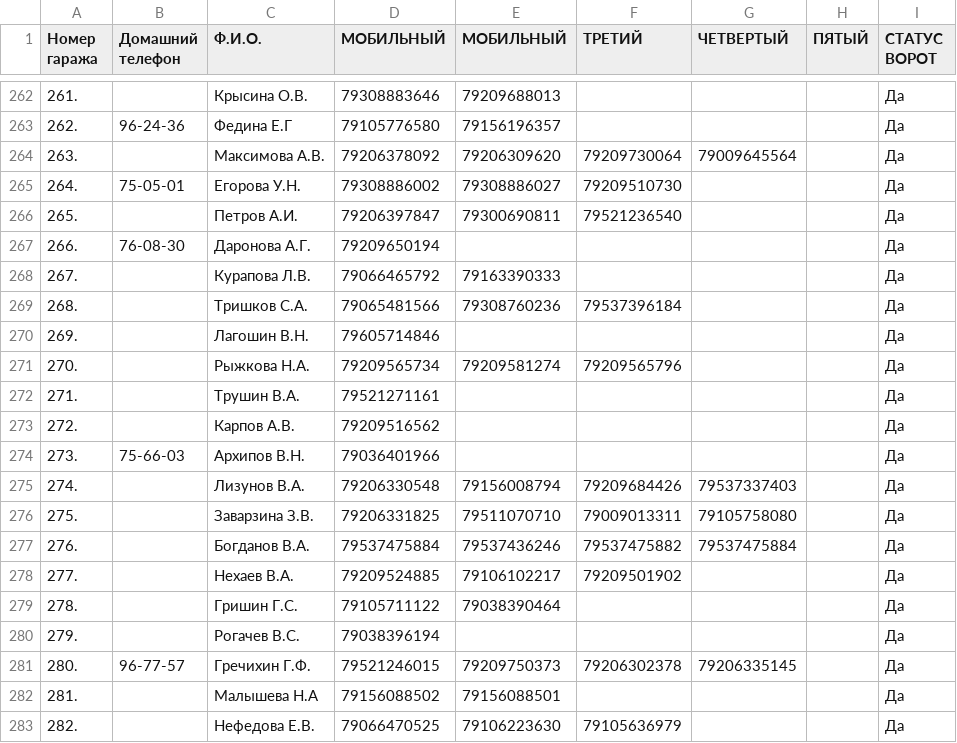
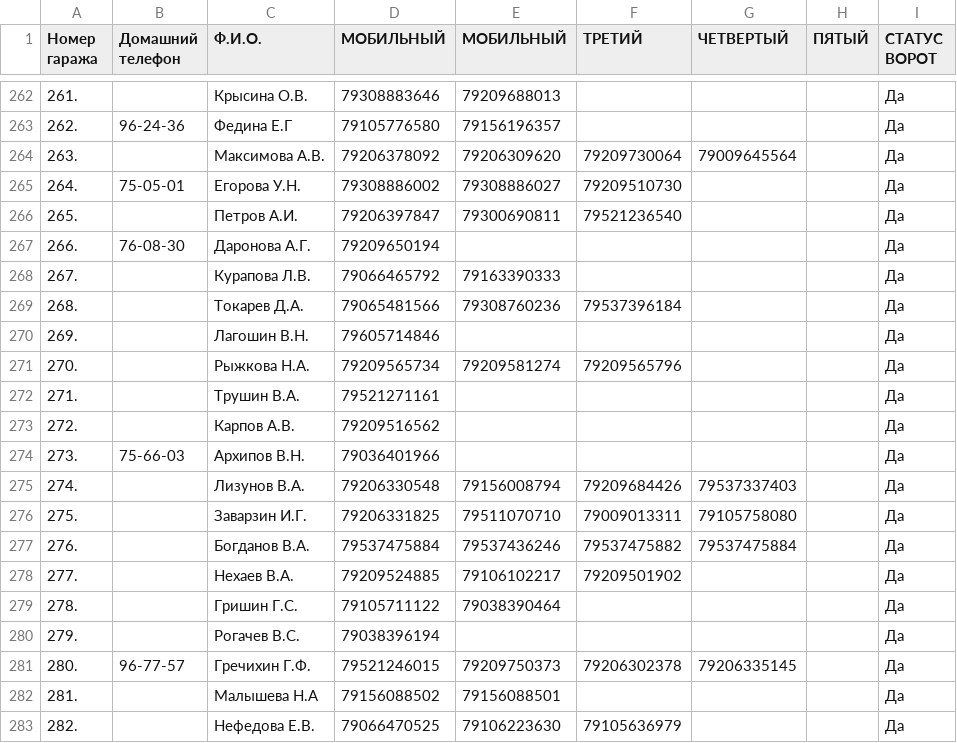
Before and after one commit to slaav1k/fakel, a CSV file: numbers.csv, drawn as a sheet; only a part is shown, gaps mark what is left out.

```diff
--- a/numbers.csv
+++ b/numbers.csv
@@ -268,3 +268,3 @@
 267.; ;Курапова Л.В.;79066465792;79163390333;;;;Да
-268.; ;Тришков С.А.;79065481566;79308760236;79537396184;;;Да
+268.; ;Токарев Д.А.;79065481566;79308760236;79537396184;;;Да
 269.; ;Лагошин В.Н.;79605714846;;;;;Да
@@ -275,3 +275,3 @@
 274.; ;Лизунов В.А.;79206330548;79156008794;79209684426;79537337403;;Да
-275.; ;Заварзина З.В.;79206331825;79511070710;79009013311;79105758080;;Да
+275.; ;Заварзин И.Г.;79206331825;79511070710;79009013311;79105758080;;Да
 276.; ;Богданов В.А.;79537475884;79537436246;79537475882;79537475884;;Да
```
Also changed, not shown: example.csv, 1 other file.
